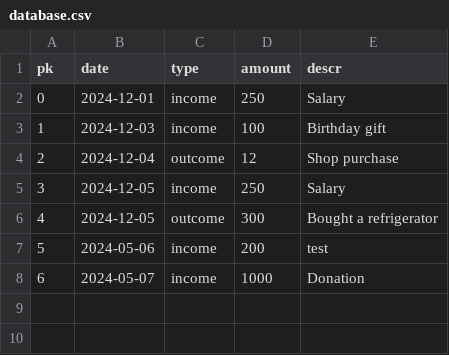
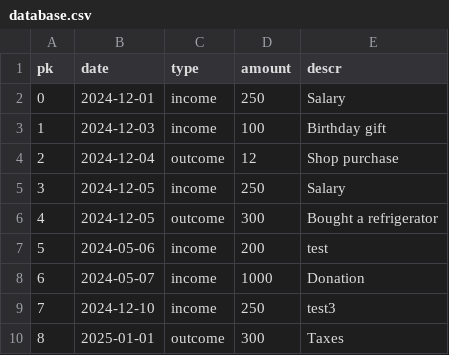
Before and after one commit to Rev-1b/EffectiveMobileTest, a CSV file: database.csv, drawn as a sheet; the diff names each change by its address in the sheet, - before the commit and + after, or states it on an @@ line.

```diff
--- a/database.csv
+++ b/database.csv
+row 9: 7 | 2024-12-10 | income | 250 | test3
+row 10: 8 | 2025-01-01 | outcome | 300 | Taxes
```
Also changed, not shown: 3 other files.
